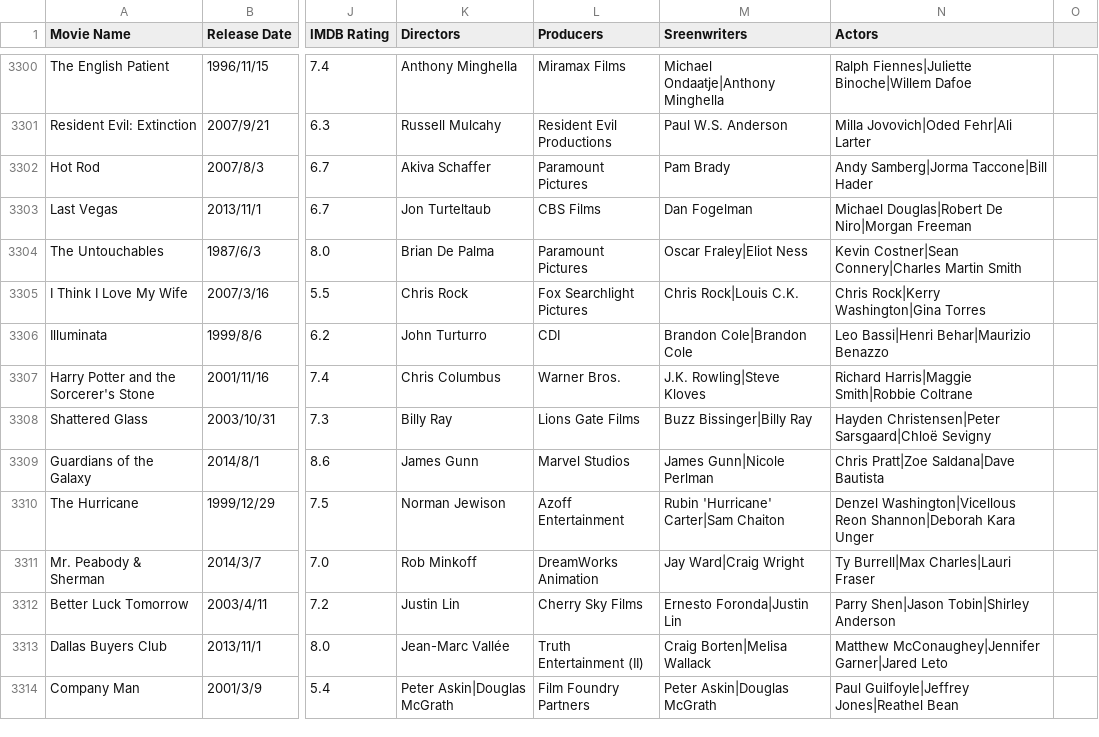
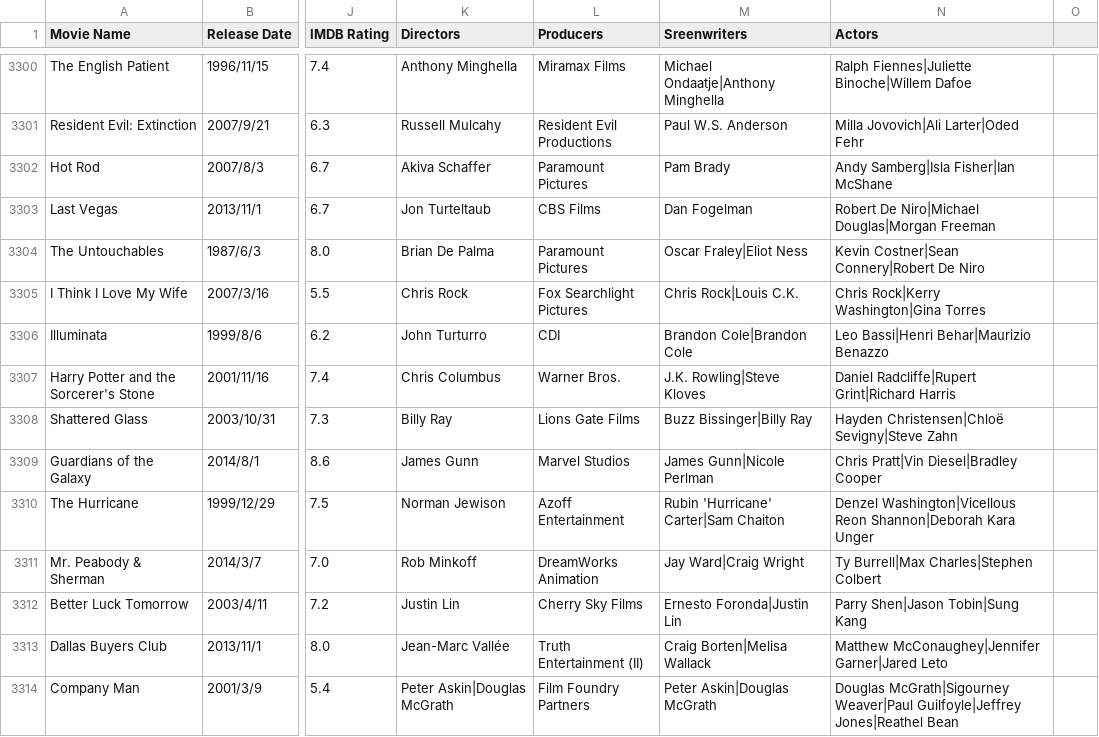
Before and after one commit to dridon/aml1, a CSV file: src/data/features/full_raw_features.csv, drawn as a sheet; only a part is shown, gaps mark what is left out; the diff covers the shown part only; the diff names each change by its address in the sheet, - before the commit and + after, or states it on an @@ line.

```diff
--- a/src/data/features/full_raw_features.csv
+++ b/src/data/features/full_raw_features.csv
-N3301 (Actors): Milla Jovovich|Oded Fehr|Ali Larter
+N3301 (Actors): Milla Jovovich|Ali Larter|Oded Fehr
-N3302 (Actors): Andy Samberg|Jorma Taccone|Bill Hader
+N3302 (Actors): Andy Samberg|Isla Fisher|Ian McShane
-N3303 (Actors): Michael Douglas|Robert De Niro|Morgan Freeman
+N3303 (Actors): Robert De Niro|Michael Douglas|Morgan Freeman
-N3304 (Actors): Kevin Costner|Sean Connery|Charles Martin Smith
+N3304 (Actors): Kevin Costner|Sean Connery|Robert De Niro
-N3307 (Actors): Richard Harris|Maggie Smith|Robbie Coltrane
+N3307 (Actors): Daniel Radcliffe|Rupert Grint|Richard Harris
-N3308 (Actors): Hayden Christensen|Peter Sarsgaard|Chloë Sevigny
+N3308 (Actors): Hayden Christensen|Chloë Sevigny|Steve Zahn
-N3309 (Actors): Chris Pratt|Zoe Saldana|Dave Bautista
+N3309 (Actors): Chris Pratt|Vin Diesel|Bradley Cooper
-N3311 (Actors): Ty Burrell|Max Charles|Lauri Fraser
+N3311 (Actors): Ty Burrell|Max Charles|Stephen Colbert
-N3312 (Actors): Parry Shen|Jason Tobin|Shirley Anderson
+N3312 (Actors): Parry Shen|Jason Tobin|Sung Kang
-N3314 (Actors): Paul Guilfoyle|Jeffrey Jones|Reathel…
+N3314 (Actors): Douglas McGrath|Sigourney Weaver|Paul Guilfoyle|Jeffrey Jones|Reathel…
```
Also changed, not shown: 21 edited cells elsewhere in this file, src/data/people/actors.csv, 9 other files.
